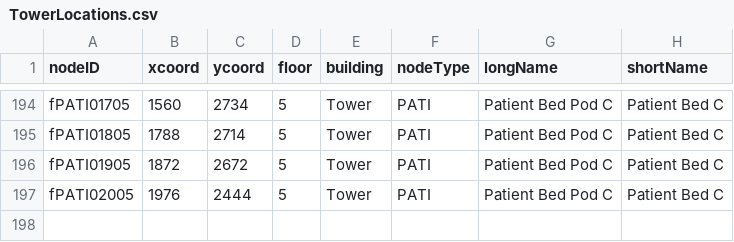
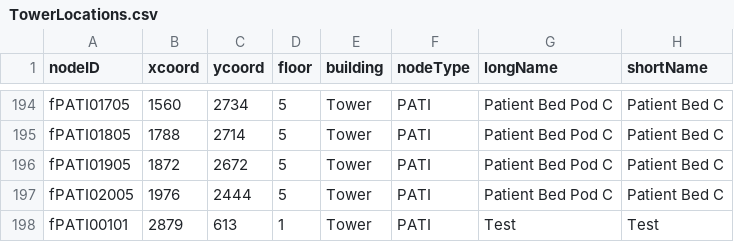
Before and after one commit to CS3733-D22-Team-F/ferocious-furrets, a CSV file: ProtoypeF/src/main/resources/edu/wpi/cs3733/D22/teamF/csv/TowerLocations.csv, drawn as a sheet; only a part is shown, gaps mark what is left out.

```diff
--- a/ProtoypeF/src/main/resources/edu/wpi/cs3733/D22/teamF/csv/TowerLocations.csv
+++ b/ProtoypeF/src/main/resources/edu/wpi/cs3733/D22/teamF/csv/TowerLocations.csv
@@ -197 +197,2 @@ fPATI01905,1872,2672,5,Tower,PATI,Patient Bed Pod C,Patient Bed C
 fPATI02005,1976,2444,5,Tower,PATI,Patient Bed Pod C,Patient Bed C
+fPATI00101,2879,613,1,Tower,PATI,Test,Test
```
Also changed, not shown: 6 other files.
